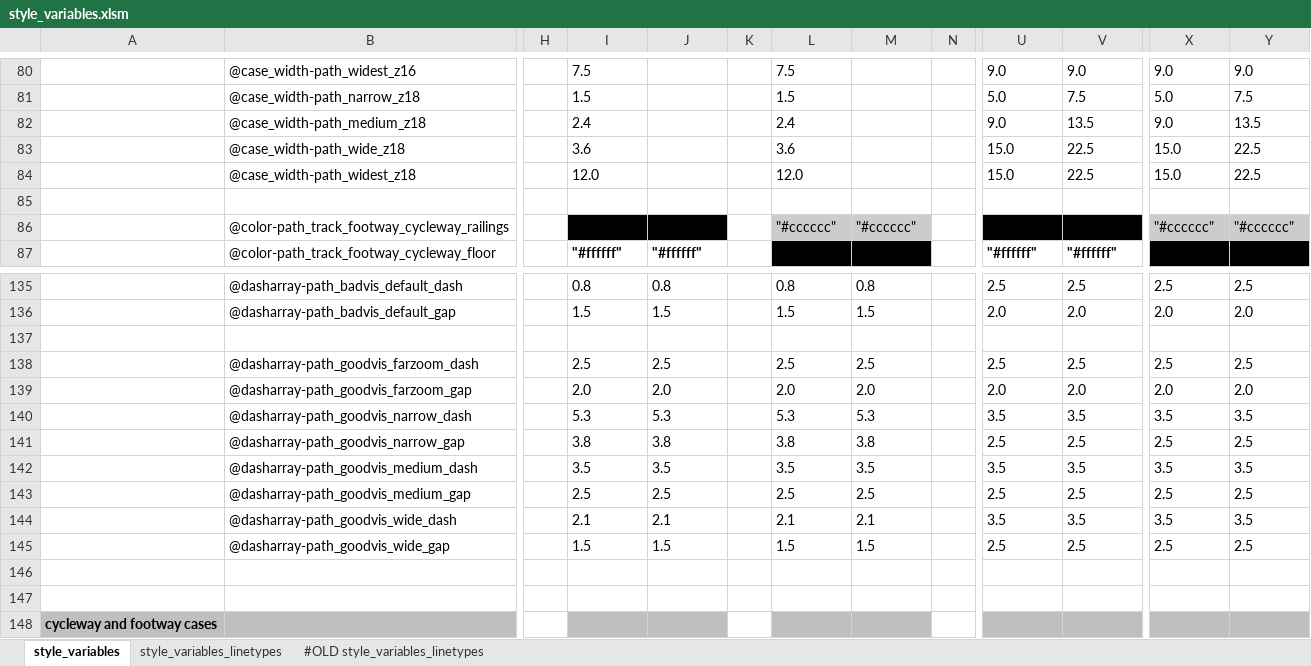
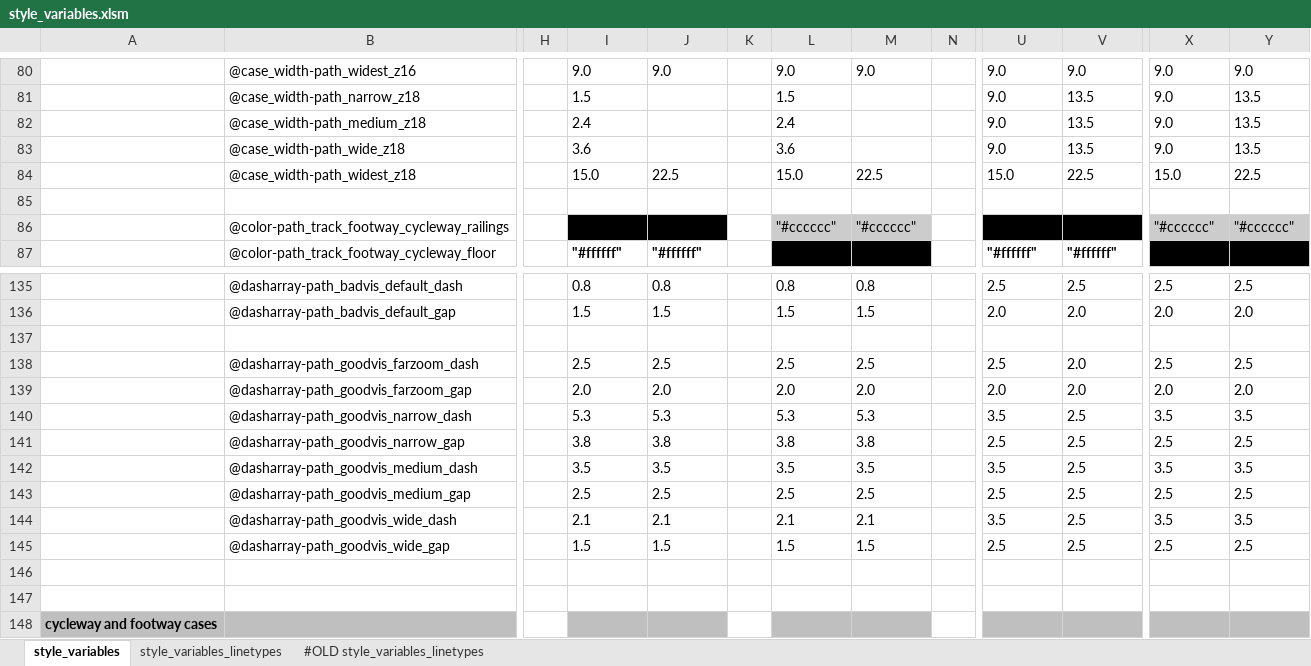
Before and after one commit to MaRaSu/mtb-trailmap, an Excel workbook: style_variables.xlsm, sheet style_variables, drawn as a sheet; only a part is shown, gaps mark what is left out; values as stored, in another font and other column widths than the file's, no borders; the diff covers the shown part only; the diff names each change by its address in the sheet, - before the commit and + after, or states it on an @@ line.

```diff
--- a/style_variables.xlsm (sheet style_variables)
+++ b/style_variables.xlsm (sheet style_variables)
-I80: 7.5
+I80: 9.0
-J80: (empty)
+J80: 9.0
-L80: 7.5
+L80: 9.0
-M80: (empty)
+M80: 9.0
-U81: 5.0
+U81: 9.0
-V81: 7.5
+V81: 13.5
-X81: 5.0
+X81: 9.0
-Y81: 7.5
+Y81: 13.5
-U83: 15.0
+U83: 9.0
-V83: 22.5
+V83: 13.5
-X83: 15.0
+X83: 9.0
-Y83: 22.5
+Y83: 13.5
-I84: 12.0
+I84: 15.0
-J84: (empty)
+J84: 22.5
-L84: 12.0
+L84: 15.0
-M84: (empty)
+M84: 22.5
-V138: 2.5
+V138: 2.0
-V140: 3.5
+V140: 2.5
-V142: 3.5
+V142: 2.5
-V144: 3.5
+V144: 2.5
```
Also changed, not shown: 36 edited cells elsewhere in this sheet, 3 other files.
